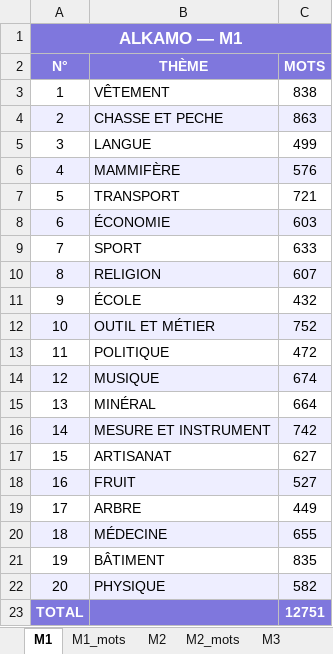
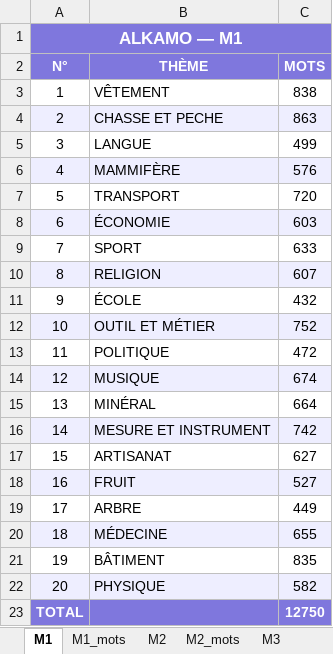
Before and after one commit to beldjehemalkma-bit/ALKAMO, an Excel workbook: ALKAMO_dictionnaire.xlsx, sheet M1, drawn as a sheet; values as stored, in another font and other column widths than the file's, no borders; the diff names each change by its address in the sheet, - before the commit and + after, or states it on an @@ line.

```diff
--- a/ALKAMO_dictionnaire.xlsx (sheet M1)
+++ b/ALKAMO_dictionnaire.xlsx (sheet M1)
-C7 (MOTS): 721
+C7 (MOTS): 720
-C23 (MOTS): 12751
+C23 (MOTS): 12750
```
Also changed, not shown: sheet RÉCAP GLOBAL, sheet M1_mots, formulas that keep their value, charts or pictures.
